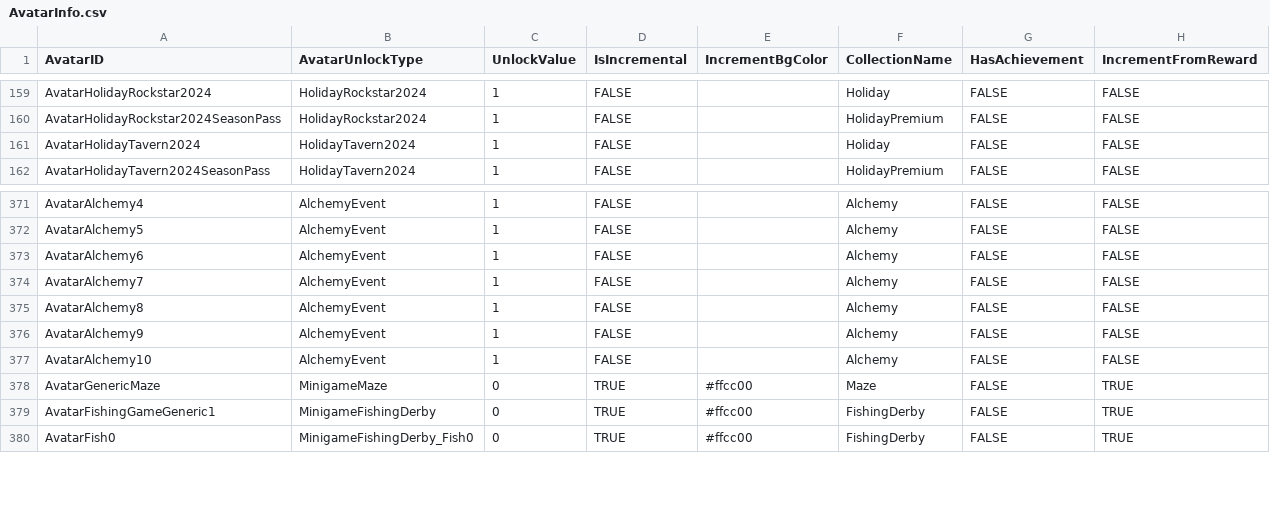
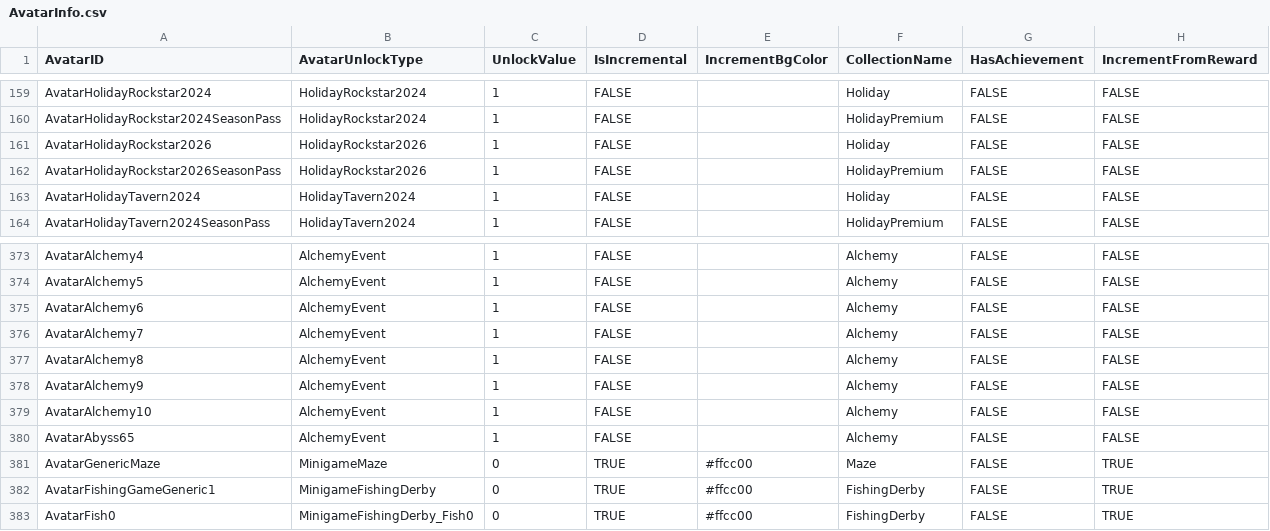
Before and after one commit to rawrzcookie/TT2_CSV, a CSV file: csv/AvatarInfo.csv, drawn as a sheet; only a part is shown, gaps mark what is left out.

```diff
--- a/csv/AvatarInfo.csv
+++ b/csv/AvatarInfo.csv
@@ -160,2 +160,4 @@ AvatarHolidayRockstar2024,HolidayRockstar2024,1,FALSE,,Holiday,FALSE,FALSE
 AvatarHolidayRockstar2024SeasonPass,HolidayRockstar2024,1,FALSE,,HolidayPremium,FALSE,FALSE
+AvatarHolidayRockstar2026,HolidayRockstar2026,1,FALSE,,Holiday,FALSE,FALSE
+AvatarHolidayRockstar2026SeasonPass,HolidayRockstar2026,1,FALSE,,HolidayPremium,FALSE,FALSE
 AvatarHolidayTavern2024,HolidayTavern2024,1,FALSE,,Holiday,FALSE,FALSE
@@ -377,2 +379,3 @@ AvatarAlchemy9,AlchemyEvent,1,FALSE,,Alchemy,FALSE,FALSE
 AvatarAlchemy10,AlchemyEvent,1,FALSE,,Alchemy,FALSE,FALSE
+AvatarAbyss65,AlchemyEvent,1,FALSE,,Alchemy,FALSE,FALSE
 AvatarGenericMaze,MinigameMaze,0,TRUE,#ffcc00,Maze,FALSE,TRUE
```
Also changed, not shown: csv/C_EquipmentInfo.csv, csv/EquipmentSetInfo.csv, 5 other files.
